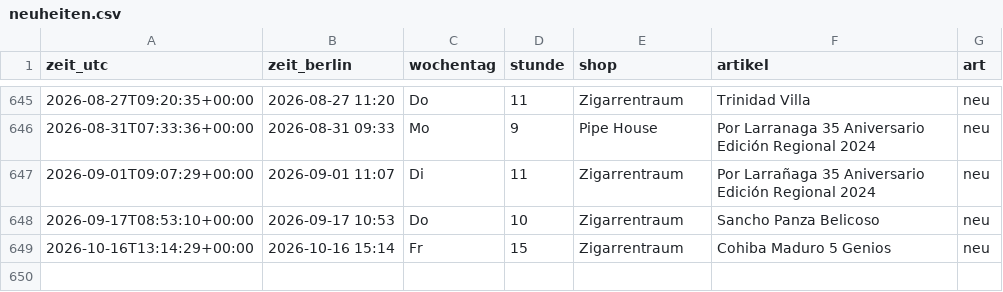
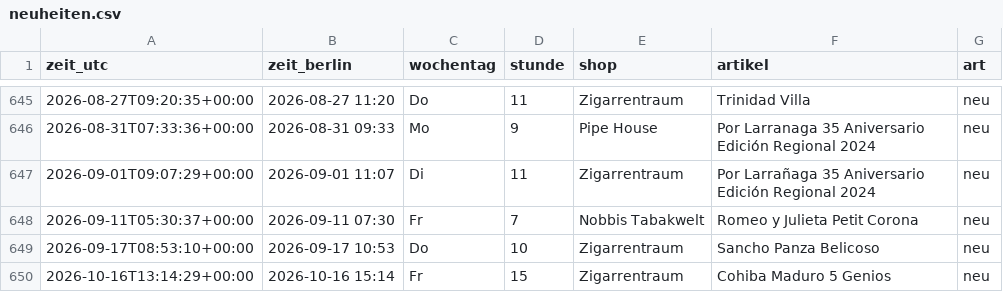
Before and after one commit to linusmw/habanos-waechter, a CSV file: neuheiten.csv, drawn as a sheet; only a part is shown, gaps mark what is left out.

```diff
--- a/neuheiten.csv
+++ b/neuheiten.csv
@@ -647,2 +647,3 @@ zeit_utc;zeit_berlin;wochentag;stunde;shop;artikel;art
 2026-09-01T09:07:29+00:00;2026-09-01 11:07;Di;11;Zigarrentraum;Por Larrañaga 35 Aniversario Edición Regional 2024;neu
+2026-09-11T05:30:37+00:00;2026-09-11 07:30;Fr;7;Nobbis Tabakwelt;Romeo y Julieta Petit Corona;neu
 2026-09-17T08:53:10+00:00;2026-09-17 10:53;Do;10;Zigarrentraum;Sancho Panza Belicoso;neu
```
Also changed, not shown: 2 other files.
